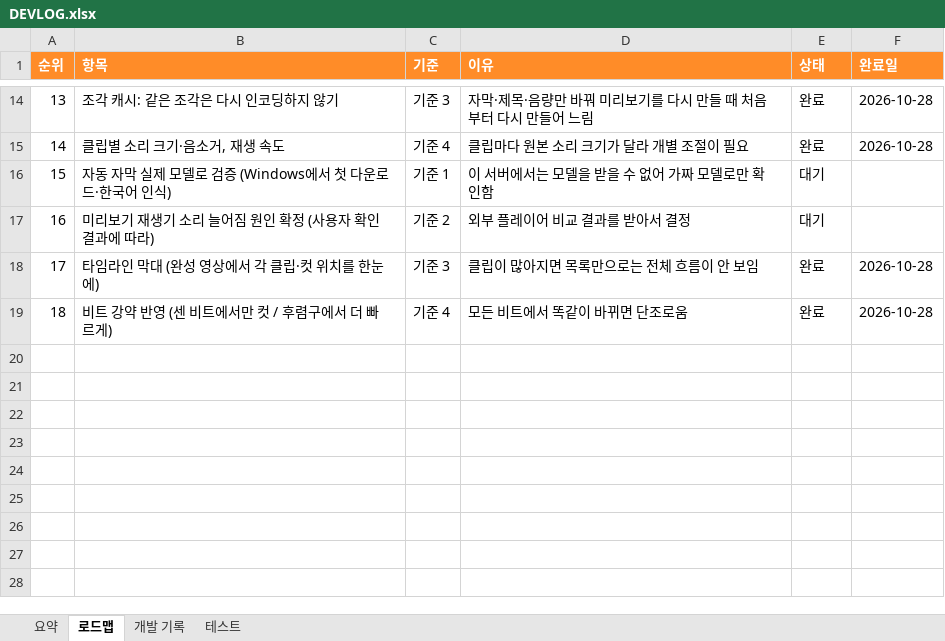
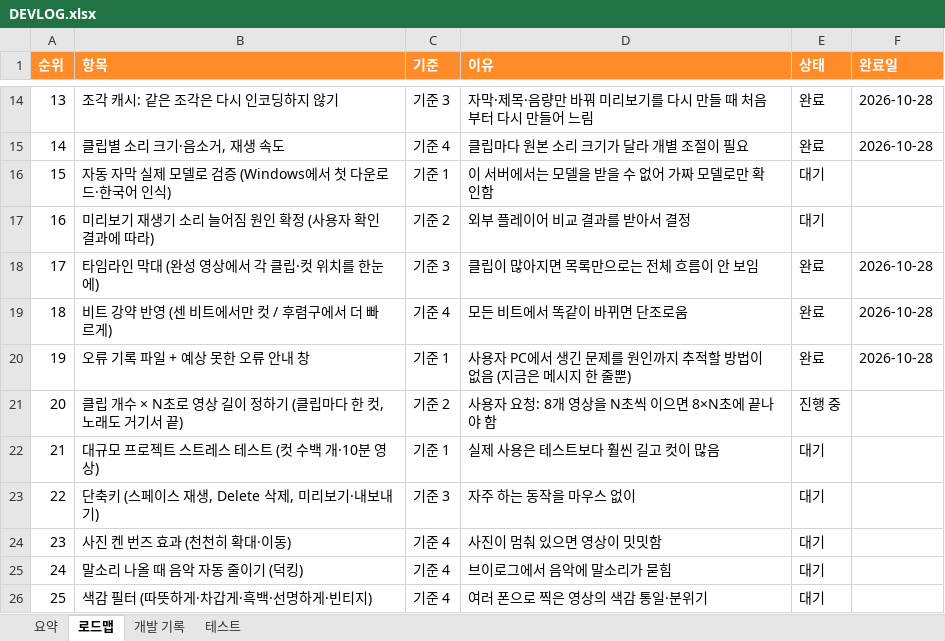
Before and after one commit to gvngjn/wonagv, an Excel workbook: video/DEVLOG.xlsx, sheet 로드맵, drawn as a sheet; only a part is shown, gaps mark what is left out; values as stored, in another font and other column widths than the file's, no borders; conditional formats and table styles not drawn; the diff names each change by its address in the sheet, - before the commit and + after, or states it on an @@ line.

```diff
--- a/video/DEVLOG.xlsx (sheet 로드맵)
+++ b/video/DEVLOG.xlsx (sheet 로드맵)
+row 20: 19 | 오류 기록 파일 + 예상 못한 오류 안내 창 | 기준 1 | 사용자 PC에서 생긴 문제를 원인까지 추적할 방법이 없음 (지금은 메시지 한 줄뿐) | 완료 | 2026-10-28
+row 21: 20 | 클립 개수 × N초로 영상 길이 정하기 (클립마다 한 컷, 노래도 거기서 끝) | 기준 2 | 사용자 요청: 8개 영상을 N초씩 이으면 8×N초에 끝나야 함 | 진행 중
+row 22: 21 | 대규모 프로젝트 스트레스 테스트 (컷 수백 개·10분 영상) | 기준 1 | 실제 사용은 테스트보다 훨씬 길고 컷이 많음 | 대기
+row 23: 22 | 단축키 (스페이스 재생, Delete 삭제, 미리보기·내보내기) | 기준 3 | 자주 하는 동작을 마우스 없이 | 대기
+row 24: 23 | 사진 켄 번즈 효과 (천천히 확대·이동) | 기준 4 | 사진이 멈춰 있으면 영상이 밋밋함 | 대기
+row 25: 24 | 말소리 나올 때 음악 자동 줄이기 (덕킹) | 기준 4 | 브이로그에서 음악에 말소리가 묻힘 | 대기
+row 26: 25 | 색감 필터 (따뜻하게·차갑게·흑백·선명하게·빈티지) | 기준 4 | 여러 폰으로 찍은 영상의 색감 통일·분위기 | 대기
```
Also changed, not shown: sheet 개발 기록, sheet 요약, sheet 테스트, 9 other files.
